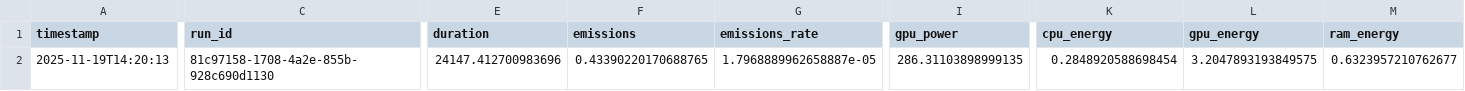
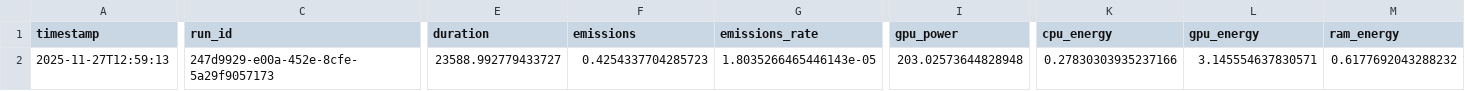
Before and after one commit to vulnerability-lookup/gpu-vuln-bench, a CSV file: data/2_NVIDIA_L40S.csv, drawn as a sheet; only a part is shown, gaps mark what is left out; the diff covers the shown part only; the diff names each change by its address in the sheet, - before the commit and + after, or states it on an @@ line.

```diff
--- a/data/2_NVIDIA_L40S.csv
+++ b/data/2_NVIDIA_L40S.csv
-A2 (timestamp): 2025-11-19T14:20:13
+A2 (timestamp): 2025-11-27T12:59:13
-C2 (run_id): 81c97158-1708-4a2e-855b-928c690d1130
+C2 (run_id): 247d9929-e00a-452e-8cfe-5a29f9057173
-E2 (duration): 24147.412700983696
+E2 (duration): 23588.992779433727
-F2 (emissions): 0.43390220170688765
+F2 (emissions): 0.4254337704285723
-G2 (emissions_rate): 1.7968889962658887e-05
+G2 (emissions_rate): 1.8035266465446143e-05
-I2 (gpu_power): 286.31103898999135
+I2 (gpu_power): 203.02573644828948
-K2 (cpu_energy): 0.2848920588698454
+K2 (cpu_energy): 0.27830303935237166
-L2 (gpu_energy): 3.2047893193849575
+L2 (gpu_energy): 3.145554637830571
-M2 (ram_energy): 0.6323957210762677
+M2 (ram_energy): 0.6177692043288232
```
Also changed, not shown: 1 edited cell elsewhere in this file, data/2_NVIDIA_H100_NVL.csv, data/4_NVIDIA_L40S.csv, 13 other files.
